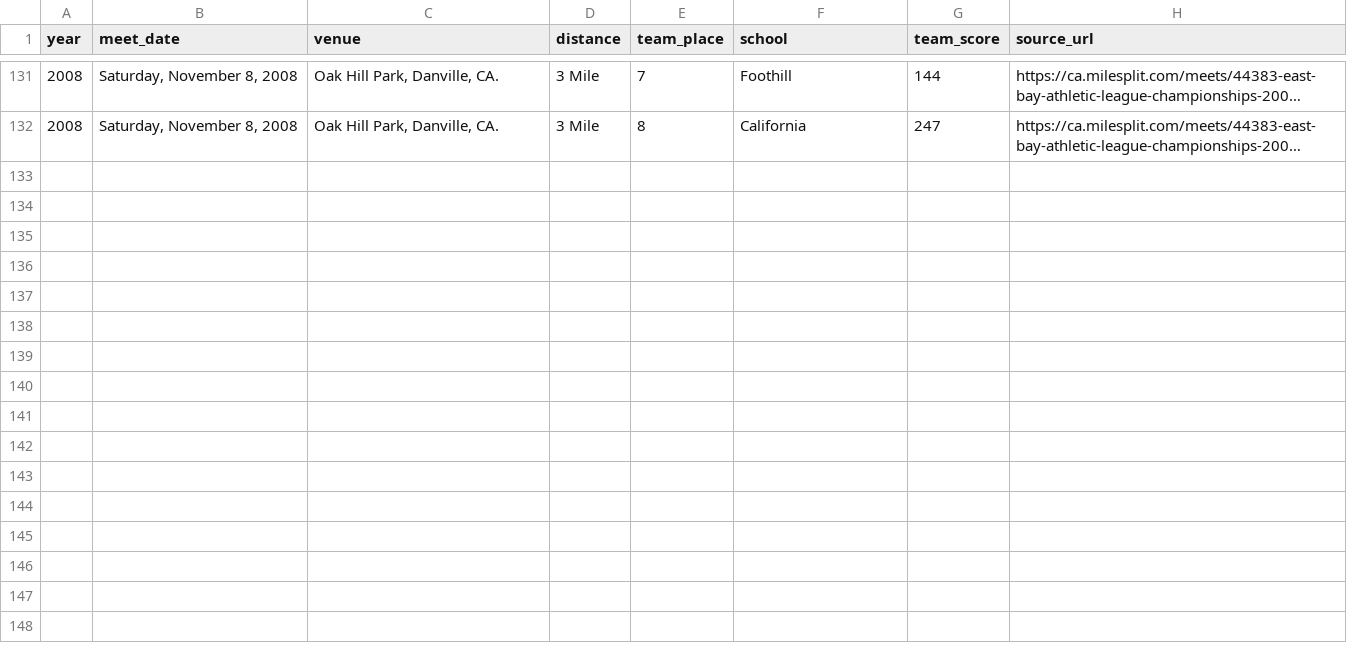
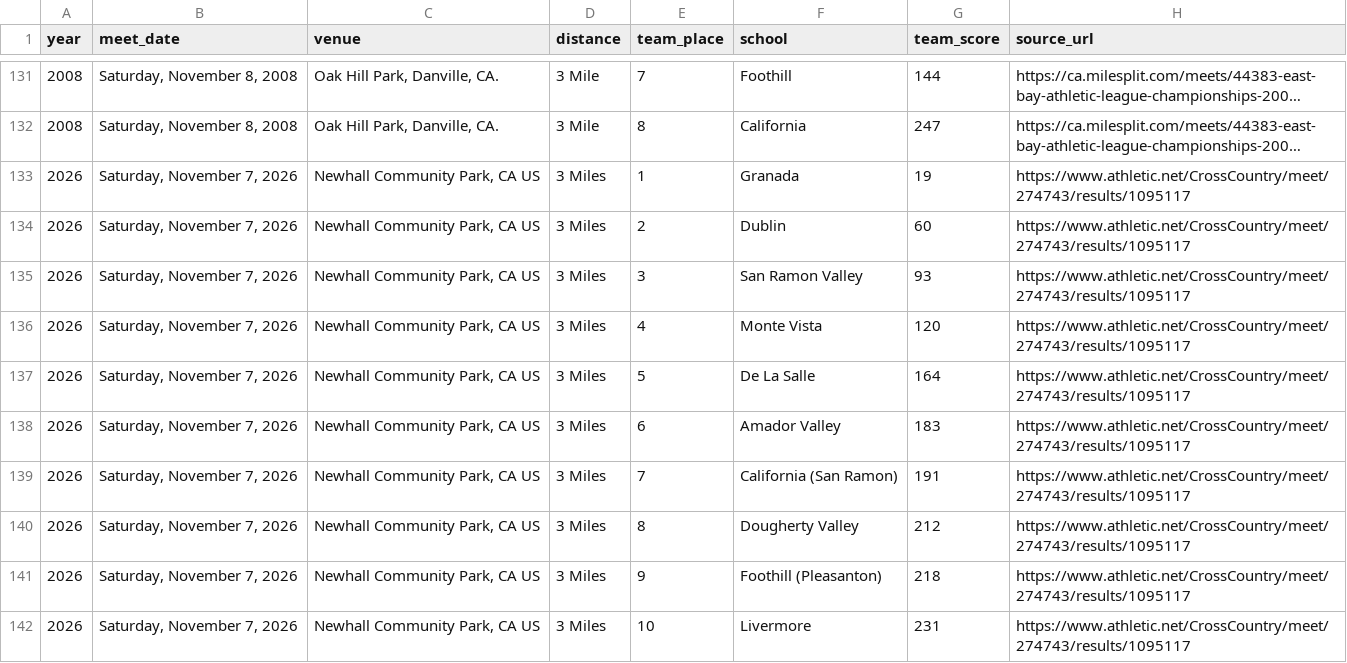
Before and after one commit to pwalesdi/ebal_xc, a CSV file: assets/data/ebal_xc_boys_team_results.csv, drawn as a sheet; only a part is shown, gaps mark what is left out; long unchanged cells end in …; the diff names each change by its address in the sheet, - before the commit and + after, or states it on an @@ line.

```diff
--- a/assets/data/ebal_xc_boys_team_results.csv
+++ b/assets/data/ebal_xc_boys_team_results.csv
+row 133: 2026 | Saturday, November 7, 2026 | Newhall Community Park, CA US | 3 Miles | 1 | Granada | 19 | https://www.athletic.net/CrossCountry/meet/274743/results/1095117
+row 134: 2026 | Saturday, November 7, 2026 | Newhall Community Park, CA US | 3 Miles | 2 | Dublin | 60 | https://www.athletic.net/CrossCountry/meet/274743/results/1095117
+row 135: 2026 | Saturday, November 7, 2026 | Newhall Community Park, CA US | 3 Miles | 3 | San Ramon Valley | 93 | https://www.athletic.net/CrossCountry/meet/274743/results/1095117
+row 136: 2026 | Saturday, November 7, 2026 | Newhall Community Park, CA US | 3 Miles | 4 | Monte Vista | 120 | https://www.athletic.net/CrossCountry/meet/274743/results/1095117
+row 137: 2026 | Saturday, November 7, 2026 | Newhall Community Park, CA US | 3 Miles | 5 | De La Salle | 164 | https://www.athletic.net/CrossCountry/meet/274743/results/1095117
+row 138: 2026 | Saturday, November 7, 2026 | Newhall Community Park, CA US | 3 Miles | 6 | Amador Valley | 183 | https://www.athletic.net/CrossCountry/meet/274743/results/1095117
+row 139: 2026 | Saturday, November 7, 2026 | Newhall Community Park, CA US | 3 Miles | 7 | California (San Ramon) | 191 | https://www.athletic.net/CrossCountry/meet/274743/results/1095117
+row 140: 2026 | Saturday, November 7, 2026 | Newhall Community Park, CA US | 3 Miles | 8 | Dougherty Valley | 212 | https://www.athletic.net/CrossCountry/meet/274743/results/1095117
+row 141: 2026 | Saturday, November 7, 2026 | Newhall Community Park, CA US | 3 Miles | 9 | Foothill (Pleasanton) | 218 | https://www.athletic.net/CrossCountry/meet/274743/results/1095117
+row 142: 2026 | Saturday, November 7, 2026 | Newhall Community Park, CA US | 3 Miles | 10 | Livermore | 231 | https://www.athletic.net/CrossCountry/meet/274743/results/1095117
```
Also changed, not shown: assets/data/ebal_xc_boys_top21.csv, assets/data/ebal_xc_girls_team_results.csv, 6 other files.
